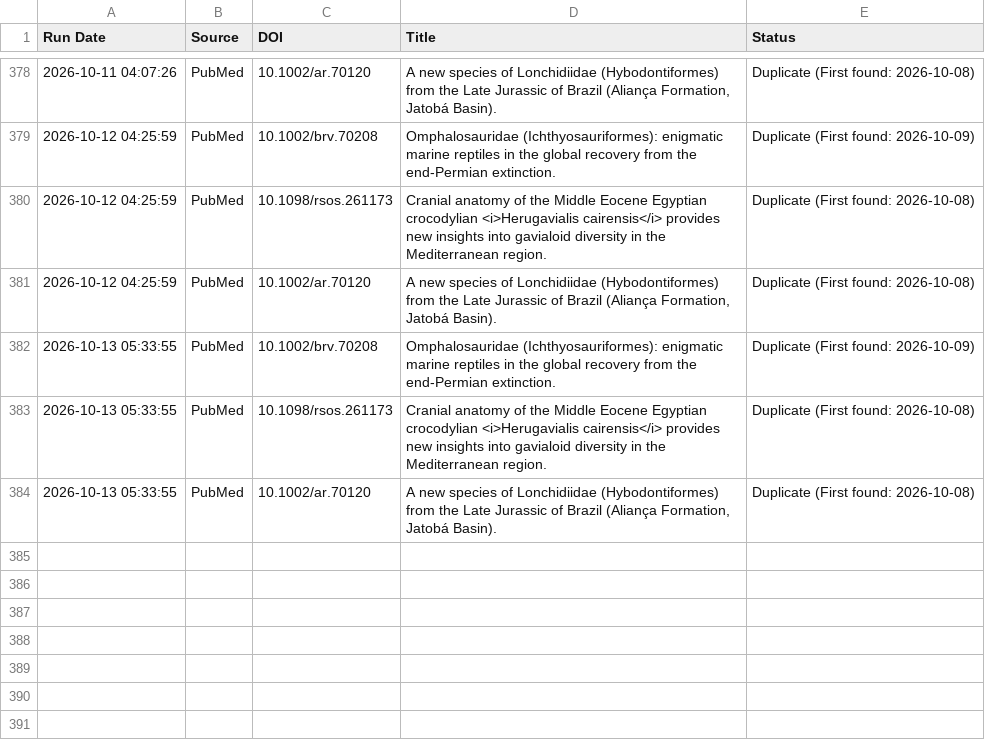
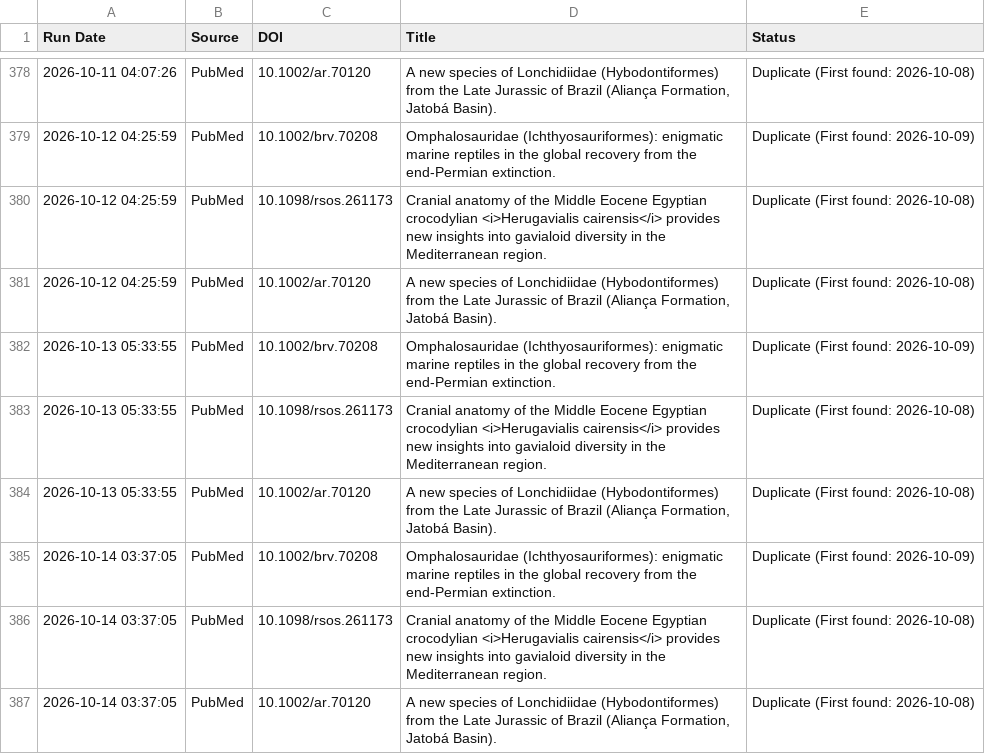
Before and after one commit to freitas-lucas/fossil_searcher, a CSV file: data/run_log.csv, drawn as a sheet; only a part is shown, gaps mark what is left out.

```diff
--- a/data/run_log.csv
+++ b/data/run_log.csv
@@ -384 +384,4 @@ Run Date,Source,DOI,Title,Status
 2026-10-13 05:33:55,PubMed,10.1002/ar.70120,"A new species of Lonchidiidae (Hybodontiformes) from the Late Jurassic of Brazil (Aliança Formation, Jatobá Basin).",Duplicate (First found: 2026-10-08)
+2026-10-14 03:37:05,PubMed,10.1002/brv.70208,Omphalosauridae (Ichthyosauriformes): enigmatic marine reptiles in the global recovery from the end-Permian extinction.,Duplicate (First found: 2026-10-09)
+2026-10-14 03:37:05,PubMed,10.1098/rsos.261173,Cranial anatomy of the Middle Eocene Egyptian crocodylian <i>Herugavialis cairensis</i> provides new insights into gavialoid diversity in the Mediterranean region.,Duplicate (First found: 2026-10-08)
+2026-10-14 03:37:05,PubMed,10.1002/ar.70120,"A new species of Lonchidiidae (Hybodontiformes) from the Late Jurassic of Brazil (Aliança Formation, Jatobá Basin).",Duplicate (First found: 2026-10-08)
```
